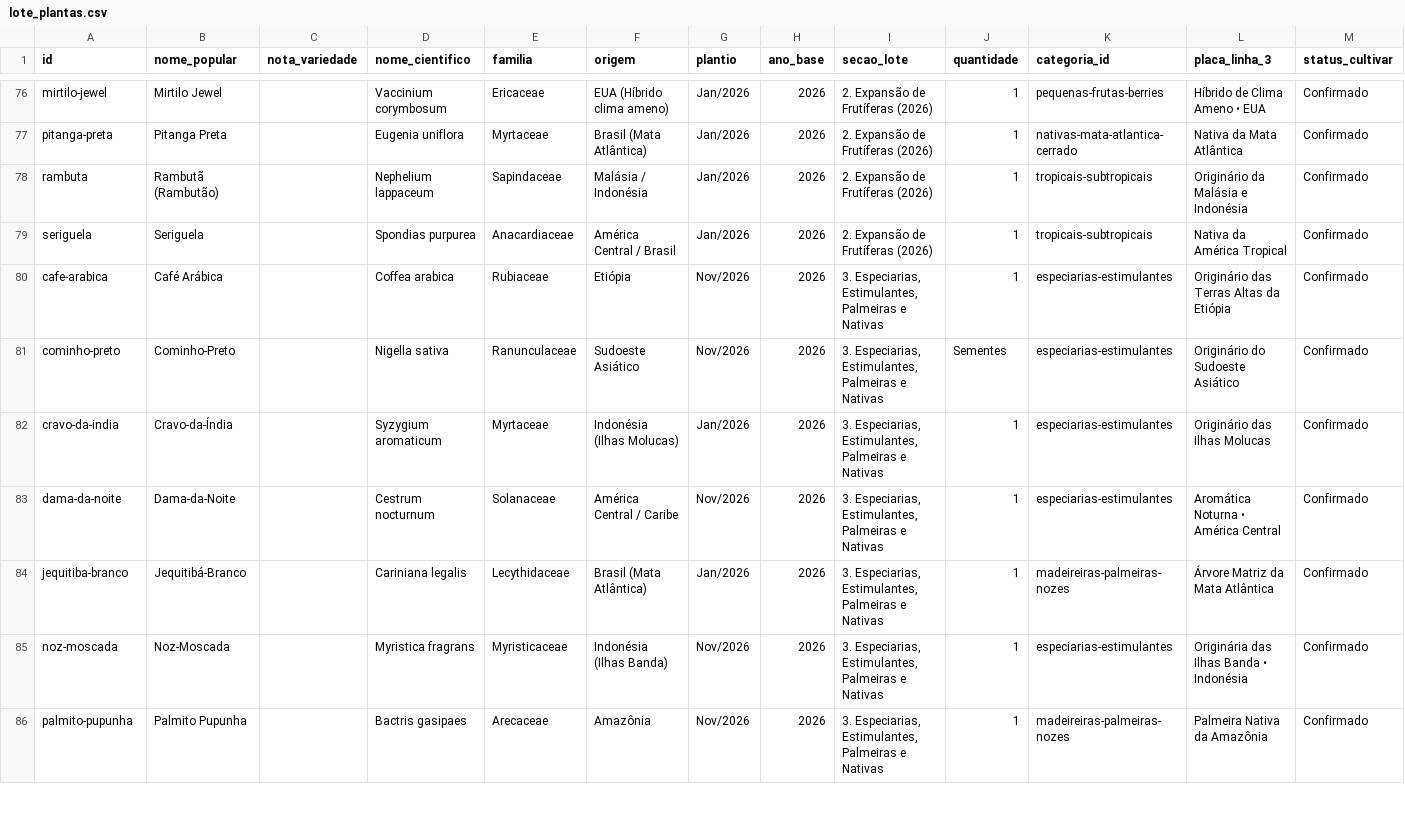
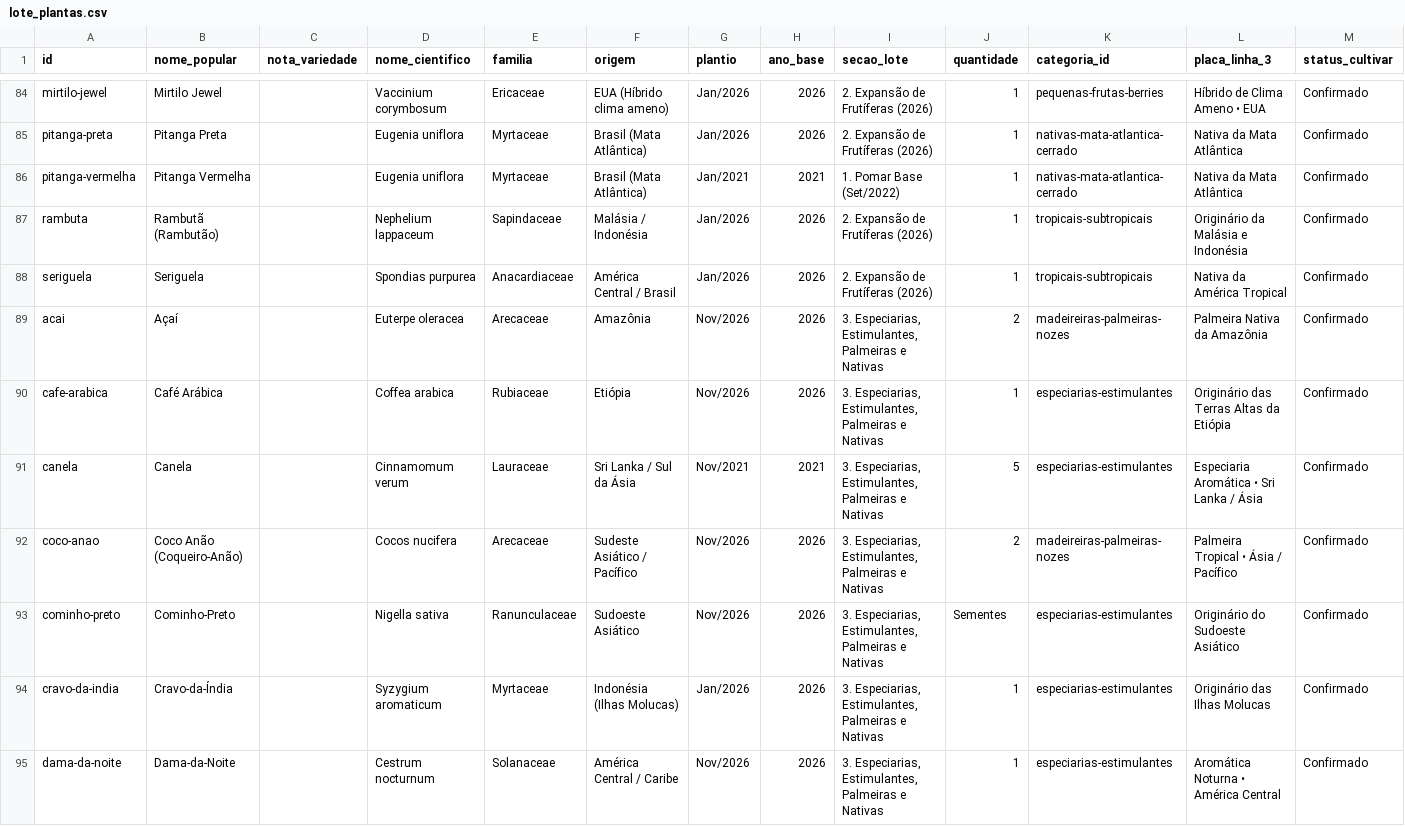
Before and after one commit to jonatas/ideia.me, a CSV file: _data/lote_plantas.csv, drawn as a sheet; only a part is shown, gaps mark what is left out; the shorter side is filled out with more unchanged rows; rows hold the shown columns only; the diff covers the shown part only; the diff names each change by its address in the sheet, - before the commit and + after, or states it on an @@ line.

Commit message:
Update lote high-res orthophoto, dynamic zoom labels, rounded stone paths, and 102 plant varieties

```diff
--- a/_data/lote_plantas.csv
+++ b/_data/lote_plantas.csv
+row 86: pitanga-vermelha | Pitanga Vermelha |  | Eugenia uniflora | Myrtaceae | Brasil (Mata Atlântica) | Jan/2021 | 2021 | 1. Pomar Base (Set/2022) | 1 | nativas-mata-atlantica-cerrado | Nativa da Mata Atlântica | Confirmado
+row 89: acai | Açaí |  | Euterpe oleracea | Arecaceae | Amazônia | Nov/2026 | 2026 | 3. Especiarias, Estimulantes, Palmeiras e Nativas | 2 | madeireiras-palmeiras-nozes | Palmeira Nativa da Amazônia | Confirmado
+row 91: canela | Canela |  | Cinnamomum verum | Lauraceae | Sri Lanka / Sul da Ásia | Nov/2021 | 2021 | 3. Especiarias, Estimulantes, Palmeiras e Nativas | 5 | especiarias-estimulantes | Especiaria Aromática • Sri Lanka / Ásia | Confirmado
+row 92: coco-anao | Coco Anão (Coqueiro-Anão) |  | Cocos nucifera | Arecaceae | Sudeste Asiático / Pacífico | Nov/2026 | 2026 | 3. Especiarias, Estimulantes, Palmeiras e Nativas | 2 | madeireiras-palmeiras-nozes | Palmeira Tropical • Ásia / Pacífico | Confirmado
```
Also changed, not shown: 11 added rows elsewhere in this file, _data/lote_categorias.csv, assets/data/lote_categorias.csv, 5 other files.
